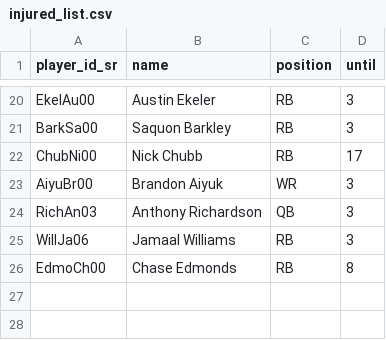
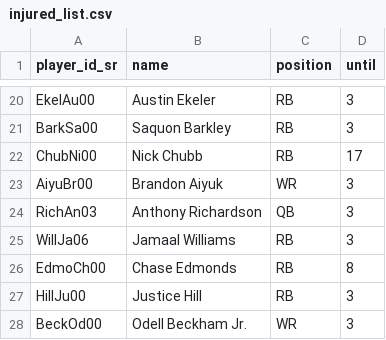
Before and after one commit to tefirman/FantasySports, a CSV file: res/football/injured_list.csv, drawn as a sheet; only a part is shown, gaps mark what is left out.

Commit message:
Updating week 3 NFL injuries

```diff
--- a/res/football/injured_list.csv
+++ b/res/football/injured_list.csv
@@ -26 +26,3 @@ WillJa06,Jamaal Williams,RB,3
 EdmoCh00,Chase Edmonds,RB,8
+HillJu00,Justice Hill,RB,3
+BeckOd00,Odell Beckham Jr.,WR,3
```
